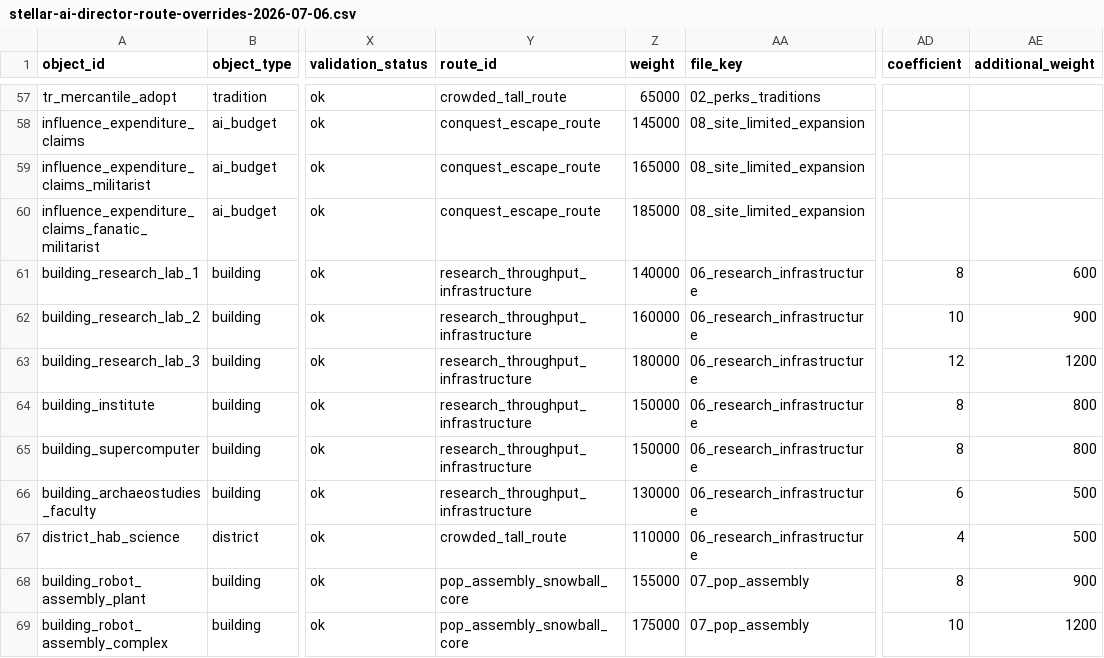
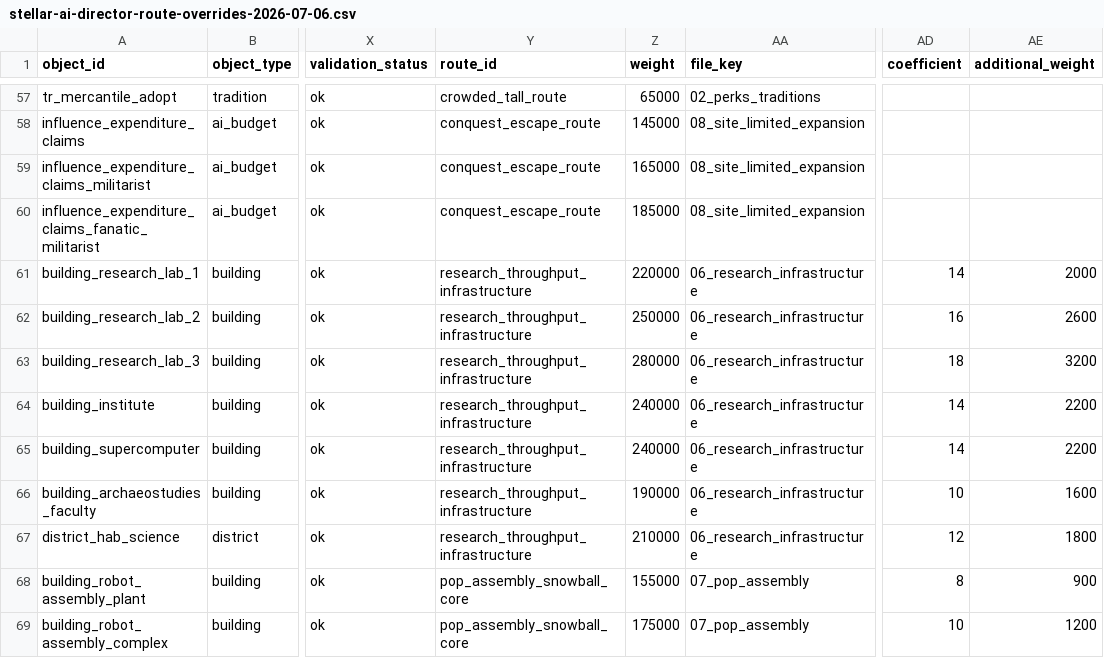
Before and after one commit to rk-gamemods/Stellaris-StellarAIDirector, a CSV file: research/stellar-ai/stellar-ai-director-route-overrides-2026-07-06.csv, drawn as a sheet; only a part is shown, gaps mark what is left out; the diff names each change by its address in the sheet, - before the commit and + after, or states it on an @@ line.

```diff
--- a/research/stellar-ai/stellar-ai-director-route-overrides-2026-07-06.csv
+++ b/research/stellar-ai/stellar-ai-director-route-overrides-2026-07-06.csv
-Z61 (weight): 140000
+Z61 (weight): 220000
-AD61 (coefficient): 8
+AD61 (coefficient): 14
-AE61 (additional_weight): 600
+AE61 (additional_weight): 2000
-Z62 (weight): 160000
+Z62 (weight): 250000
-AD62 (coefficient): 10
+AD62 (coefficient): 16
-AE62 (additional_weight): 900
+AE62 (additional_weight): 2600
-Z63 (weight): 180000
+Z63 (weight): 280000
-AD63 (coefficient): 12
+AD63 (coefficient): 18
-AE63 (additional_weight): 1200
+AE63 (additional_weight): 3200
-Z64:Z65 (weight): 150000
+Z64:Z65 (weight): 240000
-AD64:AD65 (coefficient): 8
+AD64:AD65 (coefficient): 14
-AE64:AE65 (additional_weight): 800
+AE64:AE65 (additional_weight): 2200
-Z66 (weight): 130000
+Z66 (weight): 190000
-AD66 (coefficient): 6
+AD66 (coefficient): 10
-AE66 (additional_weight): 500
+AE66 (additional_weight): 1600
-Y67 (route_id): crowded_tall_route
+Y67 (route_id): research_throughput_infrastructure
-Z67 (weight): 110000
+Z67 (weight): 210000
-AD67 (coefficient): 4
+AD67 (coefficient): 12
-AE67 (additional_weight): 500
+AE67 (additional_weight): 1800
```
Also changed, not shown: research/stellar-ai/observer-runs/observer-20260709T104133Z/checkpoints.csv, research/stellar-ai/stellar-ai-director-generated-reference-audit-2026-07-04.csv, 12 other files.
